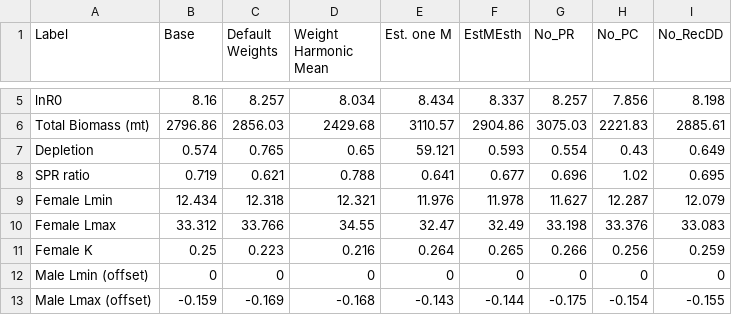
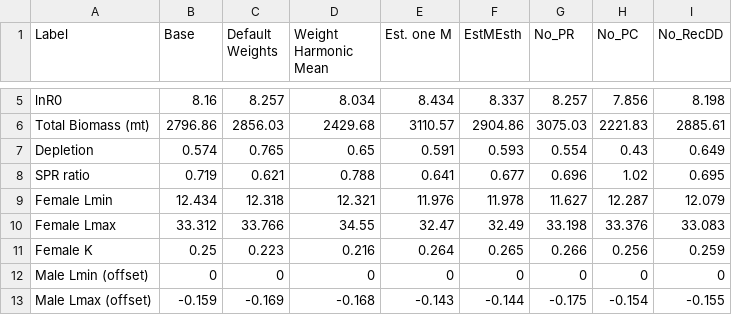
Before and after one commit to melissamonk-NOAA/CaScorp2017, a CSV file: txt_files/Sensitivities_model1.csv, drawn as a sheet; only a part is shown, gaps mark what is left out.

```diff
--- a/txt_files/Sensitivities_model1.csv
+++ b/txt_files/Sensitivities_model1.csv
@@ -6,3 +6,3 @@ lnR0,8.16,8.257,8.034,8.434,8.337,8.257,7.856,8.198
 Total Biomass (mt),2796.86,2856.03,2429.68,3110.57,2904.86,3075.03,2221.83,2885.61
-Depletion,0.574,0.765,0.65,59.121,0.593,0.554,0.43,0.649
+Depletion,0.574,0.765,0.65,0.591,0.593,0.554,0.43,0.649
 SPR ratio,0.719,0.621,0.788,0.641,0.677,0.696,1.02,0.695
```
Also changed, not shown: txt_files/DecisionTable_mod1.csv, 12 other files.
